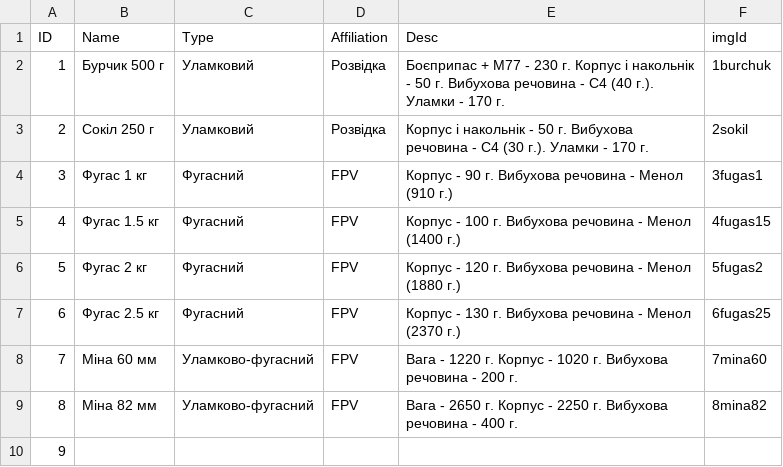
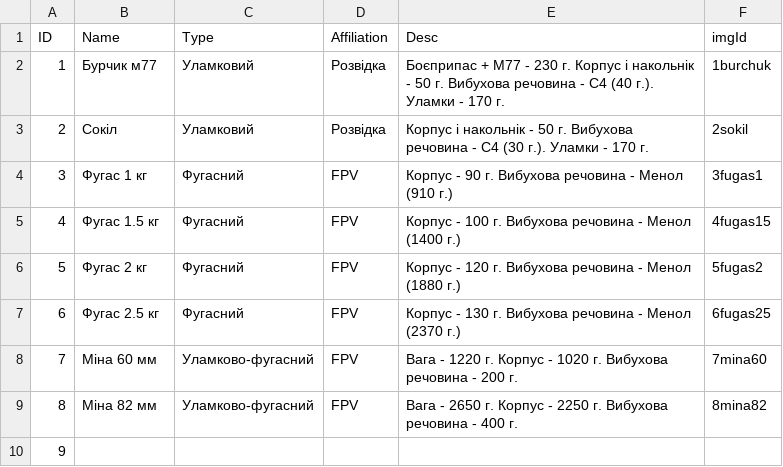
Before and after one commit to Tantsa98/tantsa98.github.io, a CSV file: data/BK.csv, drawn as a sheet; only a part is shown.

```diff
--- a/data/BK.csv
+++ b/data/BK.csv
@@ -1,4 +1,4 @@
 ID,Name,Type,Affiliation,Desc,imgId
-1,Бурчик 500 г,Уламковий,Розвідка,"Боєприпас + М77 - 230 г. Корпус і накольнік - 50 г. Вибухова речовина - С4 (40 г.). Уламки - 170 г.",1burchuk
-2,Сокіл 250 г,Уламковий,Розвідка,"Корпус і накольнік - 50 г. Вибухова речовина - С4 (30 г.). Уламки - 170 г.",2sokil
+1,Бурчик м77,Уламковий,Розвідка,"Боєприпас + М77 - 230 г. Корпус і накольнік - 50 г. Вибухова речовина - С4 (40 г.). Уламки - 170 г.",1burchuk
+2,Сокіл,Уламковий,Розвідка,"Корпус і накольнік - 50 г. Вибухова речовина - С4 (30 г.). Уламки - 170 г.",2sokil
 3,Фугас 1 кг,Фугасний,FPV,"Корпус - 90 г. Вибухова речовина - Менол (910 г.)",3fugas1
```
